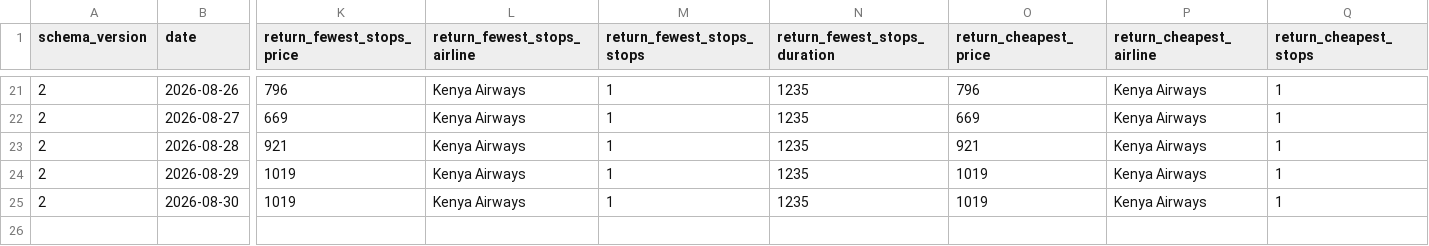
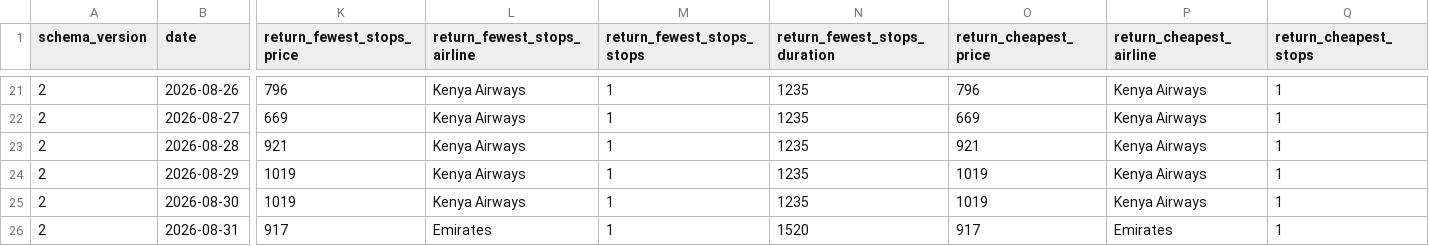
Before and after one commit to GKV22/TradingAgents, a CSV file: flight_tracker/history.csv, drawn as a sheet; only a part is shown, gaps mark what is left out; rows hold the shown columns only; the diff names each change by its address in the sheet, - before the commit and + after, or states it on an @@ line.

```diff
--- a/flight_tracker/history.csv
+++ b/flight_tracker/history.csv
+row 26: 2 | 2026-08-31 | 917 | Emirates | 1 | 1520 | 917 | Emirates | 1
```
